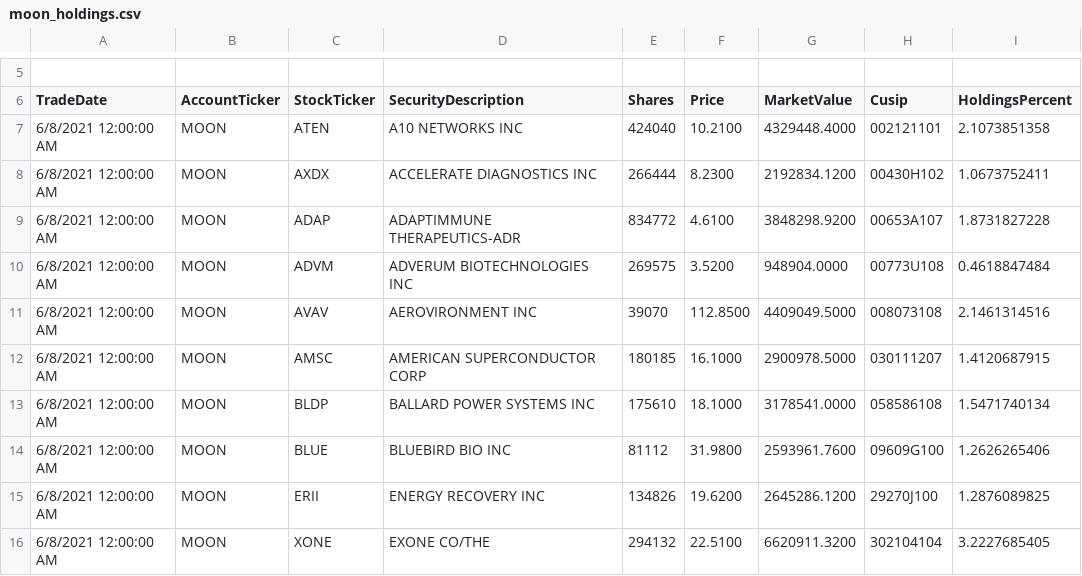
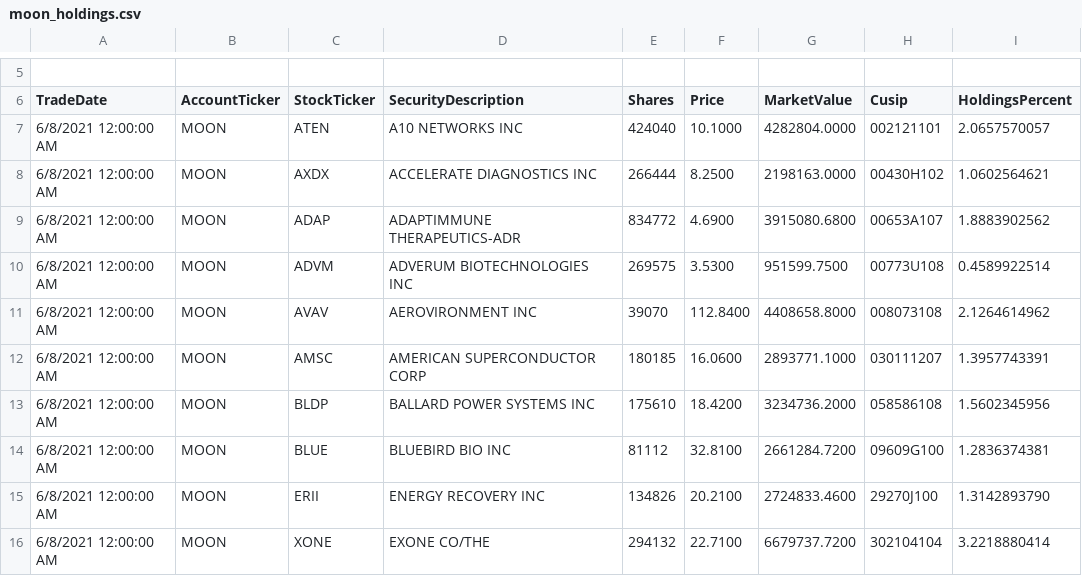
Before and after one commit to patorn/etf-scraper, a CSV file: moon/moon_holdings.csv, drawn as a sheet; only a part is shown, gaps mark what is left out; the diff covers the shown part only; the diff names each change by its address in the sheet, - before the commit and + after, or states it on an @@ line.

```diff
--- a/moon/moon_holdings.csv
+++ b/moon/moon_holdings.csv
-F7 (Price): 10.2100
+F7 (Price): 10.1000
-G7 (MarketValue): 4329448.4000
+G7 (MarketValue): 4282804.0000
-I7 (HoldingsPercent): 2.1073851358
+I7 (HoldingsPercent): 2.0657570057
-F8 (Price): 8.2300
+F8 (Price): 8.2500
-G8 (MarketValue): 2192834.1200
+G8 (MarketValue): 2198163.0000
-I8 (HoldingsPercent): 1.0673752411
+I8 (HoldingsPercent): 1.0602564621
-F9 (Price): 4.6100
+F9 (Price): 4.6900
-G9 (MarketValue): 3848298.9200
+G9 (MarketValue): 3915080.6800
-I9 (HoldingsPercent): 1.8731827228
+I9 (HoldingsPercent): 1.8883902562
-F10 (Price): 3.5200
+F10 (Price): 3.5300
-G10 (MarketValue): 948904.0000
+G10 (MarketValue): 951599.7500
-I10 (HoldingsPercent): 0.4618847484
+I10 (HoldingsPercent): 0.4589922514
-F11 (Price): 112.8500
+F11 (Price): 112.8400
-G11 (MarketValue): 4409049.5000
+G11 (MarketValue): 4408658.8000
-I11 (HoldingsPercent): 2.1461314516
+I11 (HoldingsPercent): 2.1264614962
-F12 (Price): 16.1000
+F12 (Price): 16.0600
-G12 (MarketValue): 2900978.5000
+G12 (MarketValue): 2893771.1000
-I12 (HoldingsPercent): 1.4120687915
+I12 (HoldingsPercent): 1.3957743391
-F13 (Price): 18.1000
+F13 (Price): 18.4200
-G13 (MarketValue): 3178541.0000
+G13 (MarketValue): 3234736.2000
-I13 (HoldingsPercent): 1.5471740134
+I13 (HoldingsPercent): 1.5602345956
-F14 (Price): 31.9800
+F14 (Price): 32.8100
-G14 (MarketValue): 2593961.7600
+G14 (MarketValue): 2661284.7200
-I14 (HoldingsPercent): 1.2626265406
+I14 (HoldingsPercent): 1.2836374381
-F15 (Price): 19.6200
+F15 (Price): 20.2100
-G15 (MarketValue): 2645286.1200
+G15 (MarketValue): 2724833.4600
-I15 (HoldingsPercent): 1.2876089825
+I15 (HoldingsPercent): 1.3142893790
-F16 (Price): 22.5100
+F16 (Price): 22.7100
-G16 (MarketValue): 6620911.3200
+G16 (MarketValue): 6679737.7200
-I16 (HoldingsPercent): 3.2227685405
+I16 (HoldingsPercent): 3.2218880414
```
Also changed, not shown: 112 edited cells elsewhere in this file.
